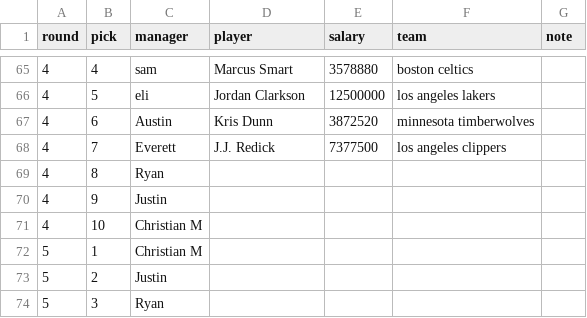
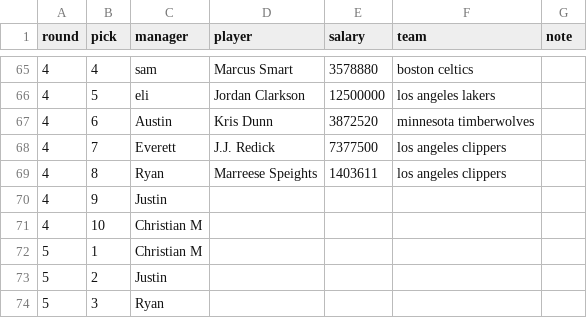
Before and after one commit to ryanvmenezes/cutthecheck, a CSV file: rosters/management/commands/draft_order.csv, drawn as a sheet; only a part is shown, gaps mark what is left out.

Commit message:
auto committing rosters

```diff
--- a/rosters/management/commands/draft_order.csv
+++ b/rosters/management/commands/draft_order.csv
@@ -68,3 +68,3 @@ round,pick,manager,player,salary,team,note
 4,7,Everett,J.J. Redick,7377500,los angeles clippers,
-4,8,Ryan,,,,
+4,8,Ryan,Marreese Speights,1403611,los angeles clippers,
 4,9,Justin,,,,
```
